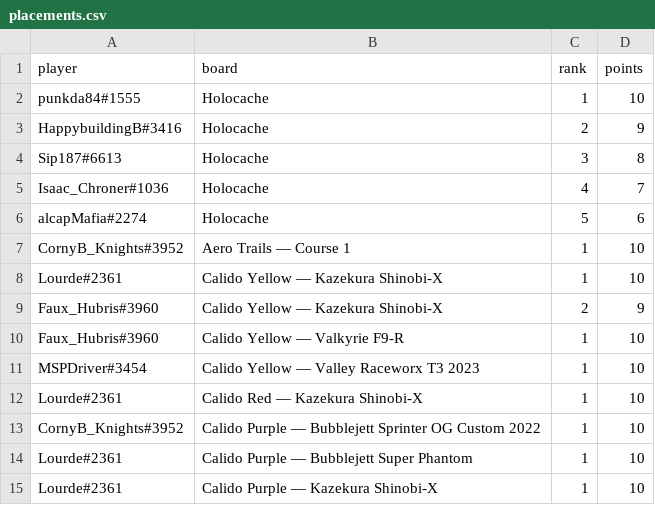
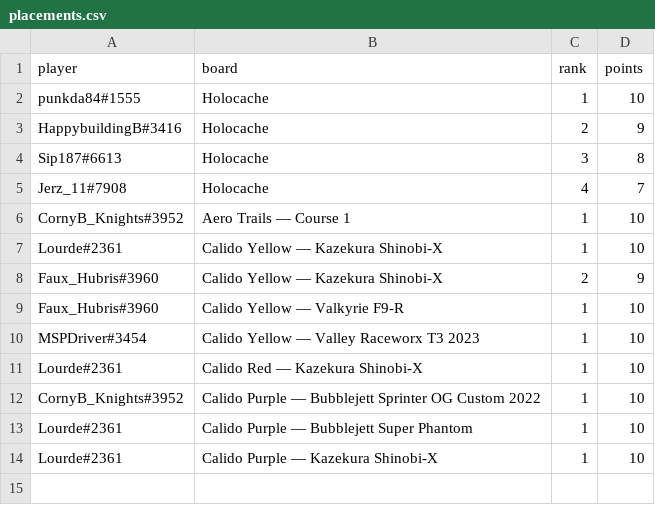
Before and after one commit to riseundergroundx/infinity-rising-leaderboard, a CSV file: site/data/placements.csv, drawn as a sheet.

```diff
--- a/site/data/placements.csv
+++ b/site/data/placements.csv
@@ -4,4 +4,3 @@ HappybuildingB#3416,Holocache,2,9
 Sip187#6613,Holocache,3,8
-Isaac_Chroner#1036,Holocache,4,7
-alcapMafia#2274,Holocache,5,6
+Jerz_11#7908,Holocache,4,7
 CornyB_Knights#3952,Aero Trails — Course 1,1,10
```
Also changed, not shown: 3 other files.
